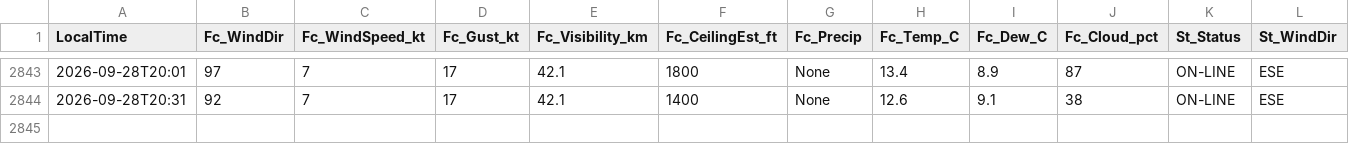
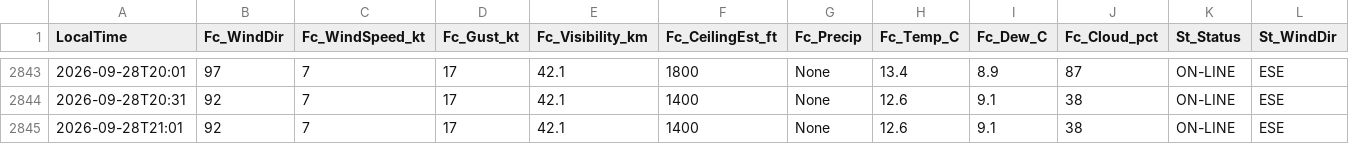
Before and after one commit to JuniorJoseph1981/FASX-Weather, a CSV file: data/forecast_log.csv, drawn as a sheet; only a part is shown, gaps mark what is left out; rows hold the shown columns only; the diff names each change by its address in the sheet, - before the commit and + after, or states it on an @@ line.

Commit message:
Log forecast 2026-09-28T21:01 (station)

```diff
--- a/data/forecast_log.csv
+++ b/data/forecast_log.csv
+row 2845: 2026-09-28T21:01 | 92 | 7 | 17 | 42.1 | 1400 | None | 12.6 | 9.1 | 38 | ON-LINE | ESE
```
